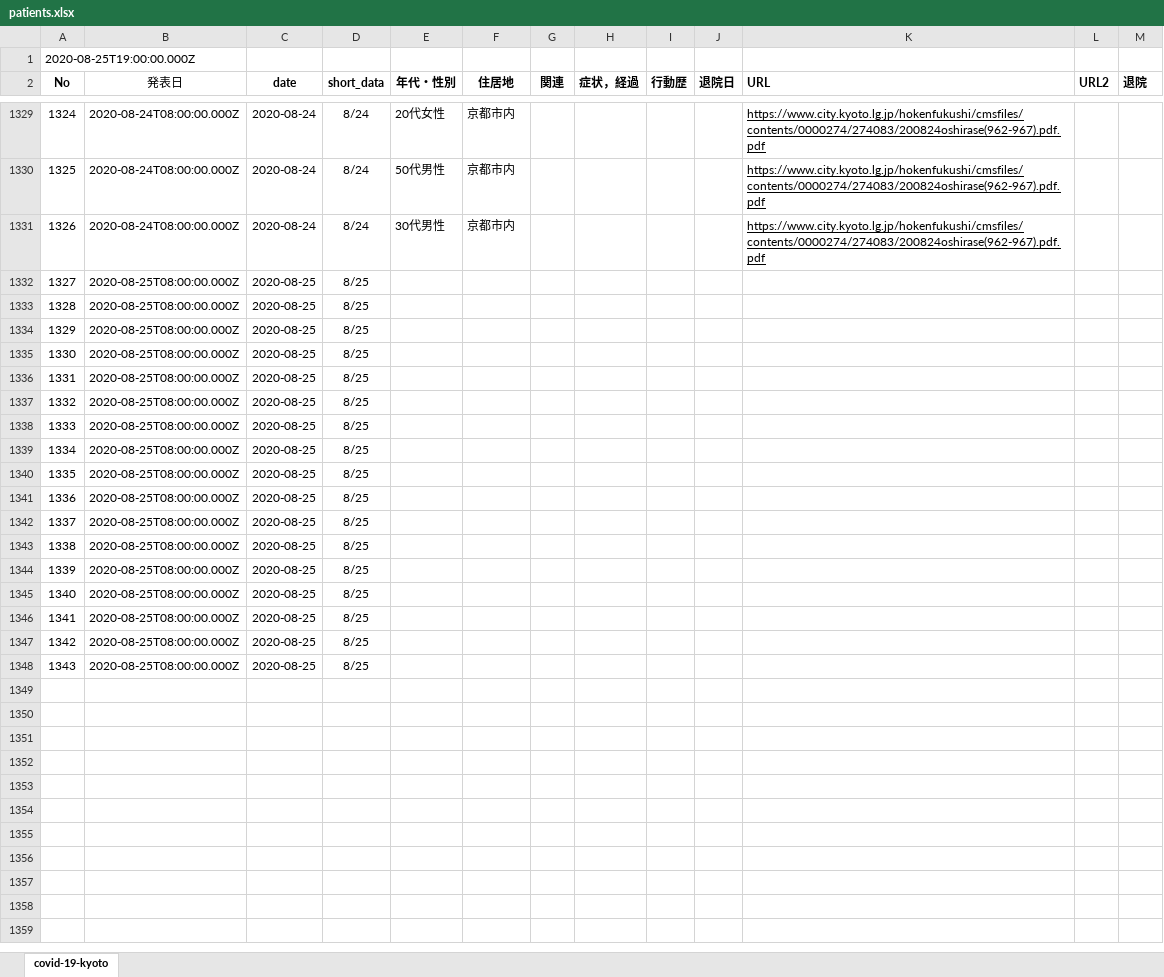
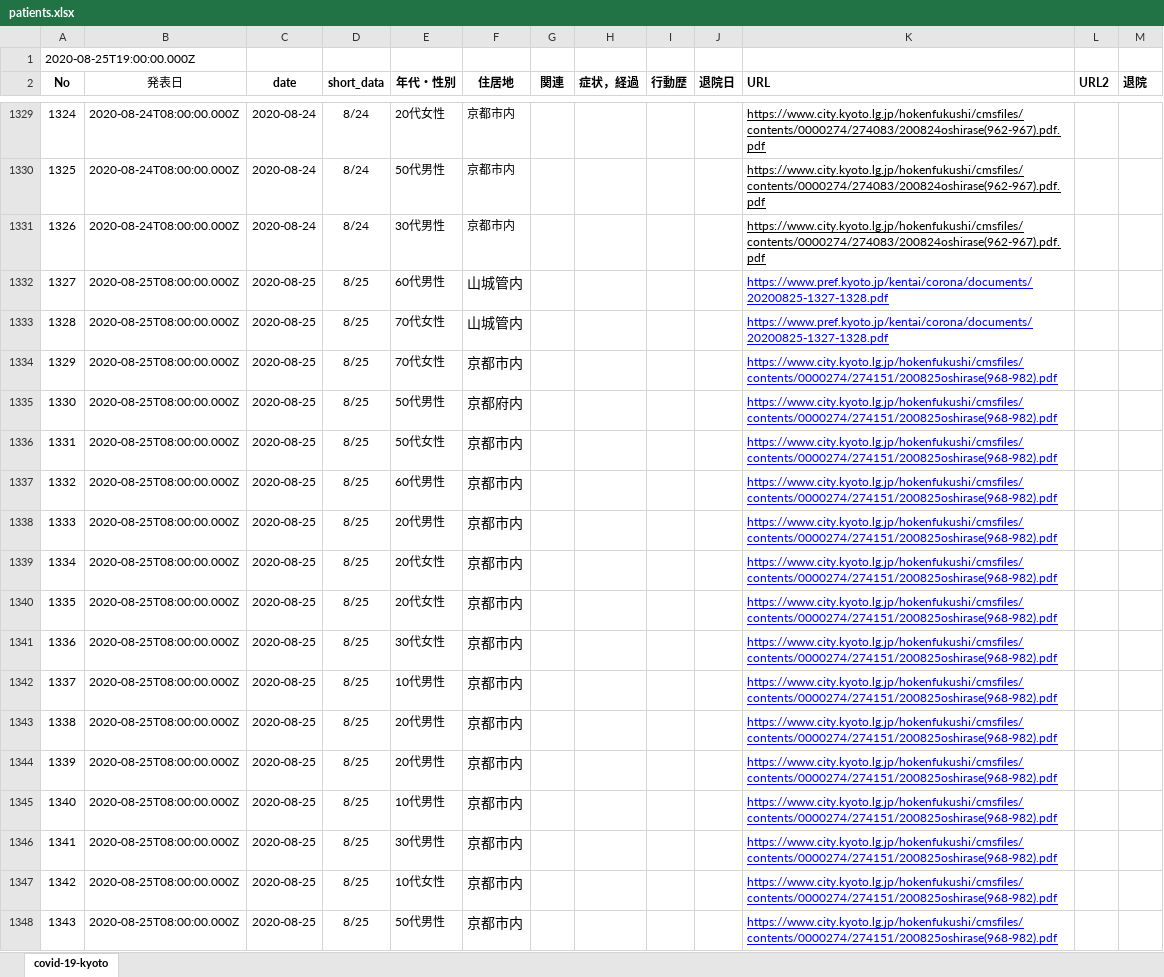
Before and after one commit to stop-covid19-kyoto/covid19kyoto-scraping, an Excel workbook: patients.xlsx, sheet covid-19-kyoto, drawn as a sheet; only a part is shown, gaps mark what is left out; values as stored, in another font and other column widths than the file's, no borders; charts and pictures not drawn; the diff names each change by its address in the sheet, - before the commit and + after, or states it on an @@ line.

```diff
--- a/patients.xlsx (sheet covid-19-kyoto)
+++ b/patients.xlsx (sheet covid-19-kyoto)
-E1332 (年代・性別): (empty)
+E1332 (年代・性別): 60代男性
-F1332:F1333 (住居地): (empty)
+F1332:F1333 (住居地): 山城管内
-K1332:K1333 (URL): (empty)
+K1332:K1333 (URL): https://www.pref.kyoto.jp/kentai/corona/documents/20200825-1327-1328.pdf
-E1333:E1334 (年代・性別): (empty)
+E1333:E1334 (年代・性別): 70代女性
-F1334 (住居地): (empty)
+F1334 (住居地): 京都市内
-K1334:K1348 (URL): (empty)
+K1334:K1348 (URL): https://www.city.kyoto.lg.jp/hokenfukushi/cmsfiles/contents/0000274/274151/200825oshirase(968-982).pdf
-E1335 (年代・性別): (empty)
+E1335 (年代・性別): 50代男性
-F1335 (住居地): (empty)
+F1335 (住居地): 京都府内
-E1336 (年代・性別): (empty)
+E1336 (年代・性別): 50代女性
-F1336:F1348 (住居地): (empty)
+F1336:F1348 (住居地): 京都市内
-E1337 (年代・性別): (empty)
+E1337 (年代・性別): 60代男性
-E1338 (年代・性別): (empty)
+E1338 (年代・性別): 20代男性
-E1339:E1340 (年代・性別): (empty)
+E1339:E1340 (年代・性別): 20代女性
-E1341 (年代・性別): (empty)
+E1341 (年代・性別): 30代女性
-E1342 (年代・性別): (empty)
+E1342 (年代・性別): 10代男性
-E1343:E1344 (年代・性別): (empty)
+E1343:E1344 (年代・性別): 20代男性
-E1345 (年代・性別): (empty)
+E1345 (年代・性別): 10代男性
-E1346 (年代・性別): (empty)
+E1346 (年代・性別): 30代男性
-E1347 (年代・性別): (empty)
+E1347 (年代・性別): 10代女性
-E1348 (年代・性別): (empty)
+E1348 (年代・性別): 50代男性
```
Also changed, not shown: 2 other files.
